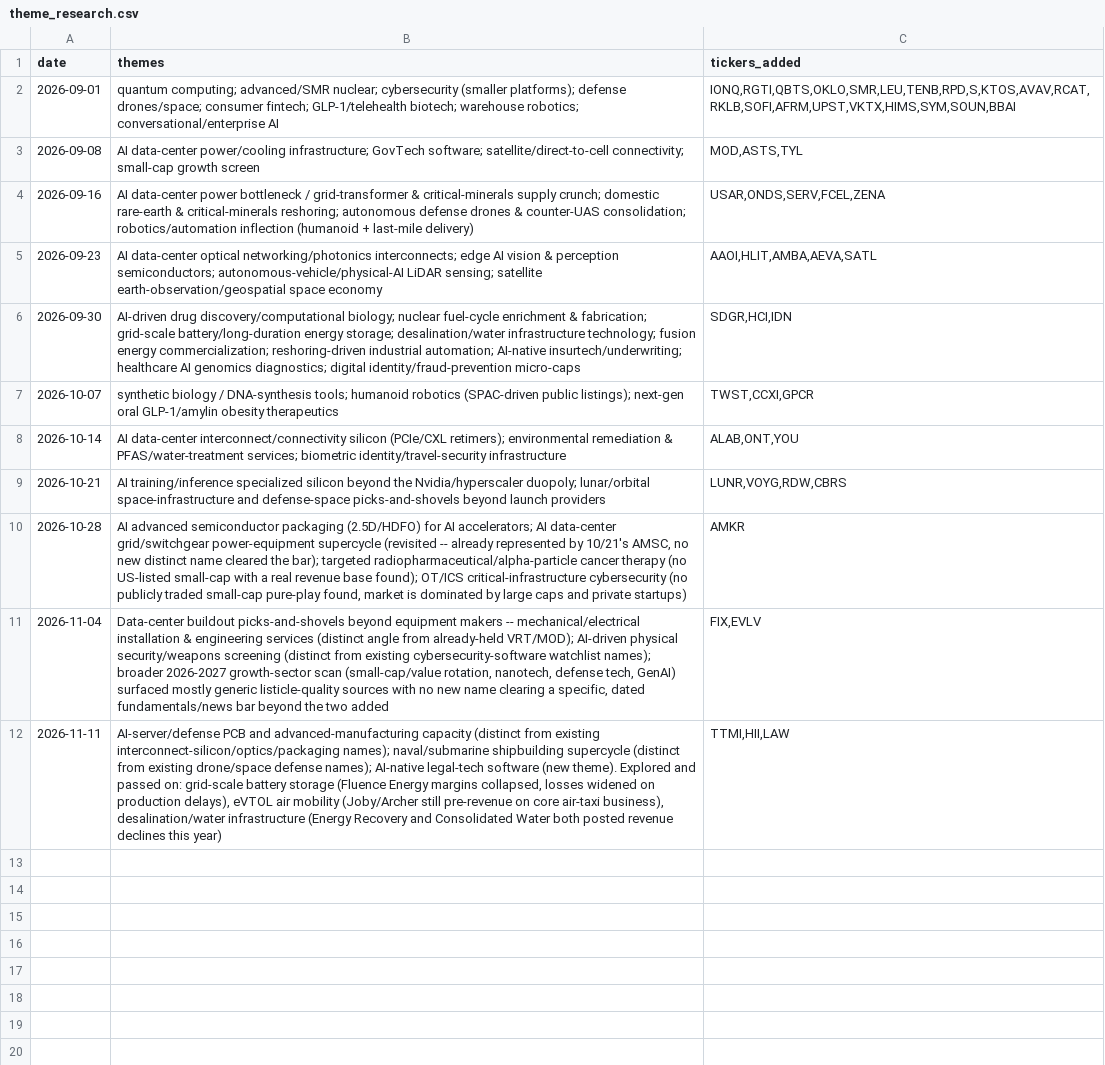
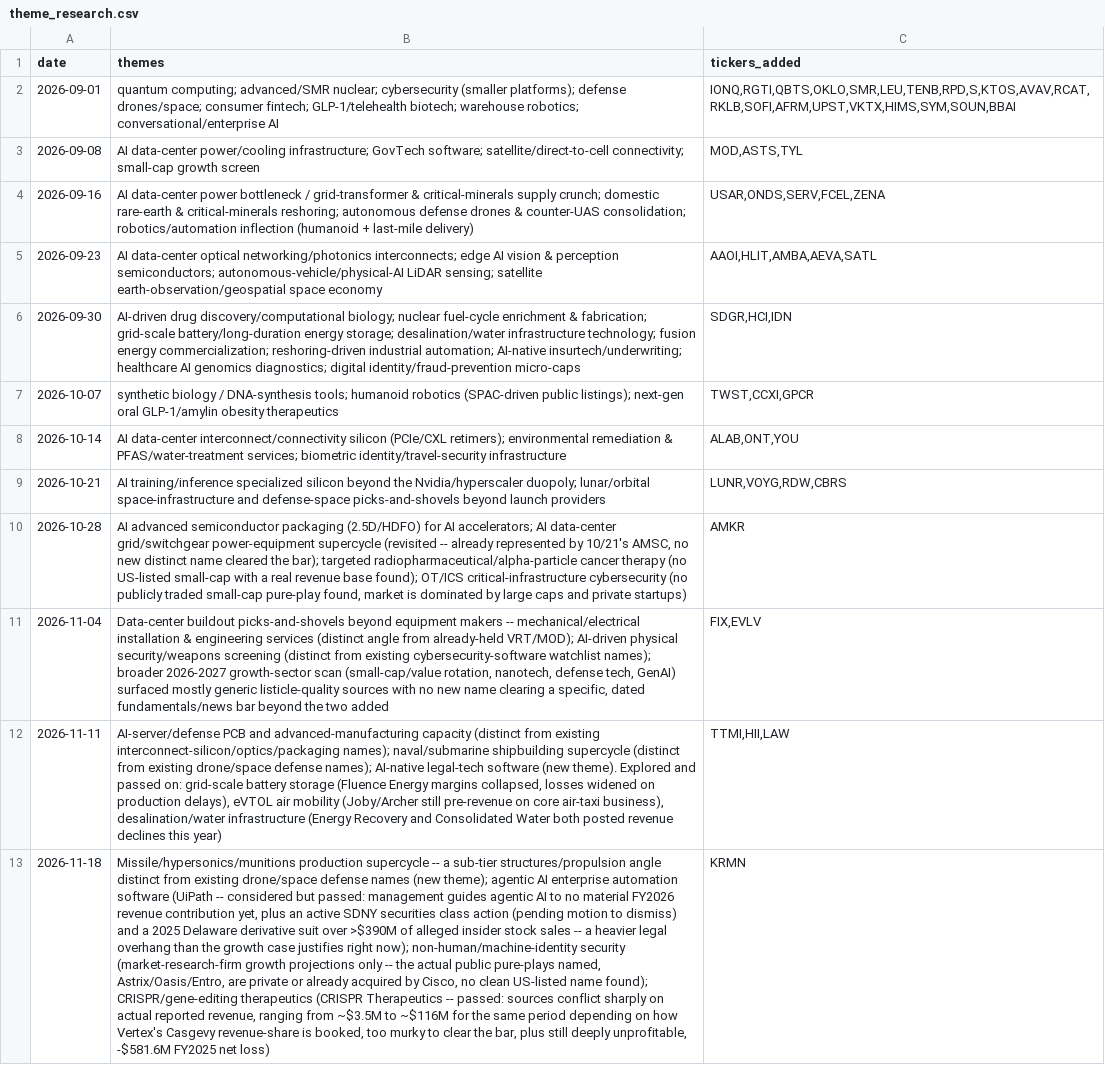
Before and after one commit to demers-ryan18/stock_analyst, a CSV file: data/theme_research.csv, drawn as a sheet; the diff names each change by its address in the sheet, - before the commit and + after, or states it on an @@ line.

```diff
--- a/data/theme_research.csv
+++ b/data/theme_research.csv
+row 13: 2026-11-18 | Missile/hypersonics/munitions production supercycle -- a sub-tier structures/propulsion angle distinct from existing drone/space defense names (new theme); agentic AI enterprise automation software (UiPath -- considered but passed: management guides agentic AI to no material FY2026 revenue contribution yet, plus an active SDNY securities class action (pending motion to dismiss) and a 2025 Delaware derivative suit over >$390M of alleged insider stock sales -- a heavier legal overhang than the growth case justifies right now); non-human/machine-identity security (market-research-firm growth projections only -- the actual public pure-plays named, Astrix/Oasis/Entro, are private or already acquired by Cisco, no clean US-listed name found); CRISPR/gene-editing therapeutics (CRISPR Therapeutics -- passed: sources conflict sharply on actual reported revenue, ranging from ~$3.5M to ~$116M for the same period depending on how Vertex's Casgevy revenue-share is booked, too murky to clear the bar, plus still deeply unprofitable, -$581.6M FY2025 net loss) | KRMN
```
Also changed, not shown: config/watchlist.csv, data/history.csv, 5 other files.
